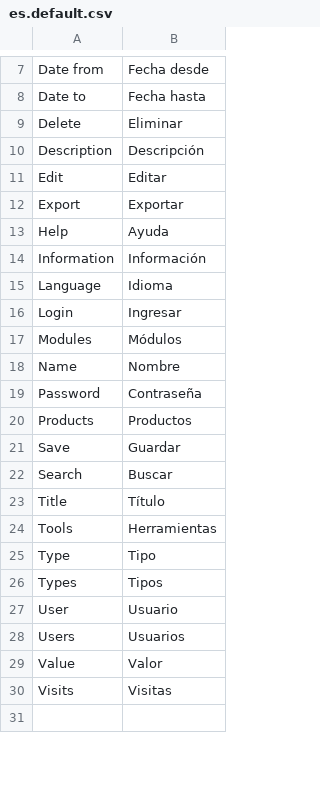
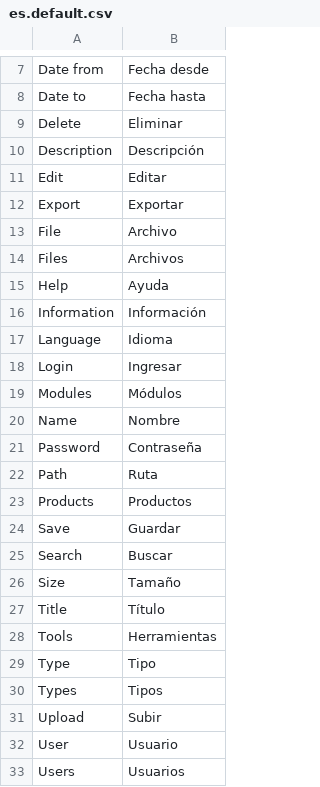
Before and after one commit to Ator9/UX-CMS, a CSV file: admin/locale/es.default.csv, drawn as a sheet; only a part is shown, gaps mark what is left out; the shorter side is filled out with more unchanged rows.

Commit message:
Update es.default.csv

```diff
--- a/admin/locale/es.default.csv
+++ b/admin/locale/es.default.csv
@@ -12,2 +12,4 @@
 "Export","Exportar"
+"File","Archivo"
+"Files","Archivos"
 "Help","Ayuda"
@@ -19,2 +21,3 @@
 "Password","Contraseña"
+"Path","Ruta"
 "Products","Productos"
@@ -22,2 +25,3 @@
 "Search","Buscar"
+"Size","Tamaño"
 "Title","Título"
@@ -26,2 +30,3 @@
 "Types","Tipos"
+"Upload","Subir"
 "User","Usuario"
```
